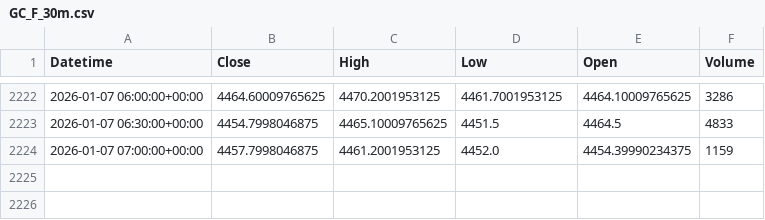
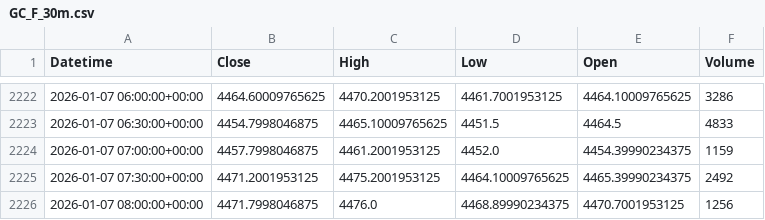
Before and after one commit to DannySamy3/FxSave, a CSV file: python_model/cache/GC_F_30m.csv, drawn as a sheet; only a part is shown, gaps mark what is left out.

```diff
--- a/python_model/cache/GC_F_30m.csv
+++ b/python_model/cache/GC_F_30m.csv
@@ -2224 +2224,3 @@ Datetime,Close,High,Low,Open,Volume
 2026-01-07 07:00:00+00:00,4457.7998046875,4461.2001953125,4452.0,4454.39990234375,1159
+2026-01-07 07:30:00+00:00,4471.2001953125,4475.2001953125,4464.10009765625,4465.39990234375,2492
+2026-01-07 08:00:00+00:00,4471.7998046875,4476.0,4468.89990234375,4470.7001953125,1256
```
Also changed, not shown: python_model/cache/GC_F_15m.csv, python_model/cache/GC_F_4h.csv, 22 other files.
